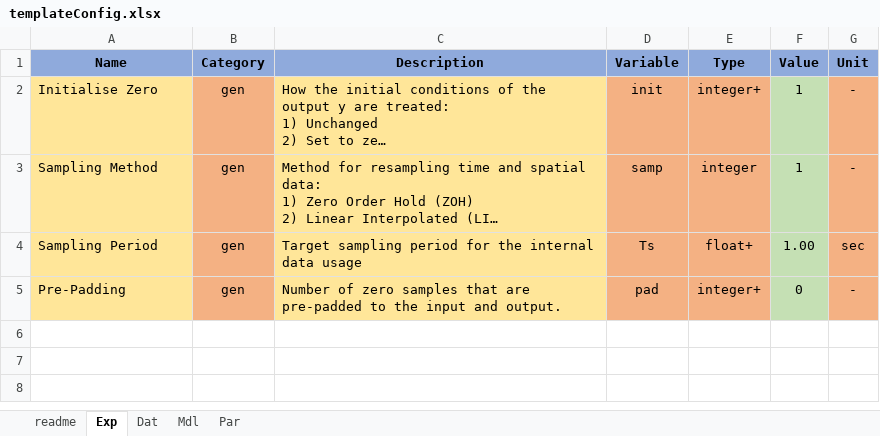
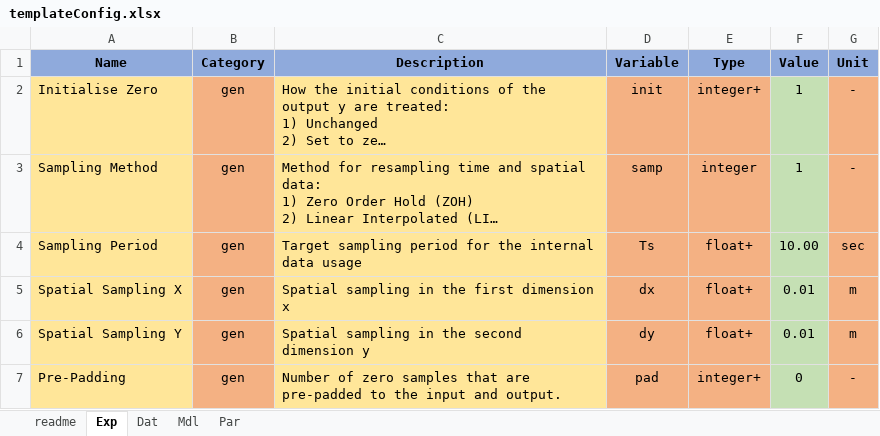
Before and after one commit to pascme05/TherMOS, an Excel workbook: config/template/templateConfig.xlsx, sheet Exp, drawn as a sheet; long unchanged cells end in …; values as stored, in another font and other column widths than the file's, no borders; the diff names each change by its address in the sheet, - before the commit and + after, or states it on an @@ line.

Commit message:
PINN
Implemented first version of PINN and added convergence plots

```diff
--- a/config/template/templateConfig.xlsx (sheet Exp)
+++ b/config/template/templateConfig.xlsx (sheet Exp)
-F4 (Value): 1.00
+F4 (Value): 10.00
+row 5: Spatial Sampling X | gen | Spatial sampling in the first dimension x | dx | float+ | 0.01 | m
+row 6: Spatial Sampling Y | gen | Spatial sampling in the second dimension y | dy | float+ | 0.01 | m
```
Also changed, not shown: sheet Mdl, sheet Par, sheet Dat, sheet readme, config/tutorial/tutorial_DL.xlsx, 34 other files.
